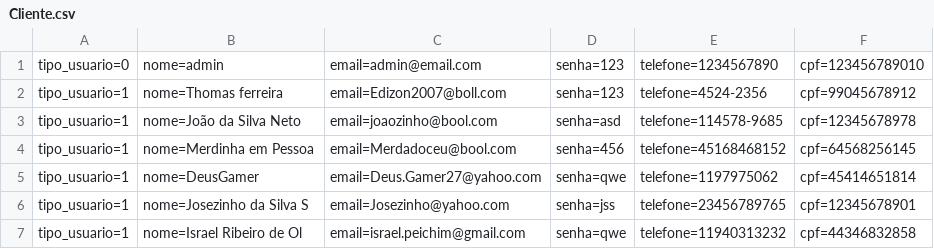
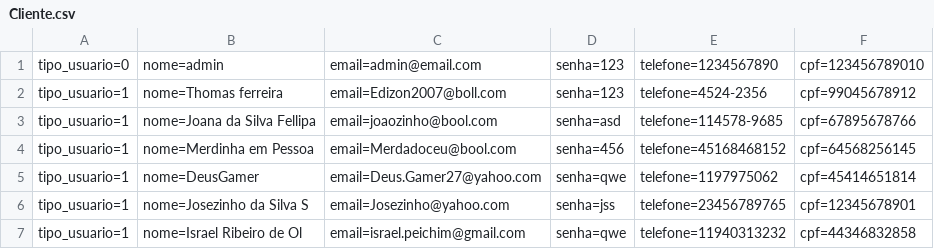
Before and after one commit to israaoliver/2s---2019---Sprint4, a CSV file: RoleTopMVC/Database/Cliente.csv, drawn as a sheet.

Commit message:
Dashboard iniciado

```diff
--- a/RoleTopMVC/Database/Cliente.csv
+++ b/RoleTopMVC/Database/Cliente.csv
@@ -2,3 +2,3 @@ tipo_usuario=0;nome=admin;email=admin@email.com;senha=123;telefone=1234567890;cp
 tipo_usuario=1;nome=Thomas ferreira;email=Edizon2007@boll.com;senha=123;telefone=4524-2356;cpf=99045678912
-tipo_usuario=1;nome=João da Silva Neto;email=joaozinho@bool.com;senha=asd;telefone=114578-9685;cpf=12345678978
+tipo_usuario=1;nome=Joana da Silva Fellipa;email=joaozinho@bool.com;senha=asd;telefone=114578-9685;cpf=67895678766
 tipo_usuario=1;nome=Merdinha em Pessoa ;email=Merdadoceu@bool.com;senha=456;telefone=45168468152;cpf=64568256145
```
